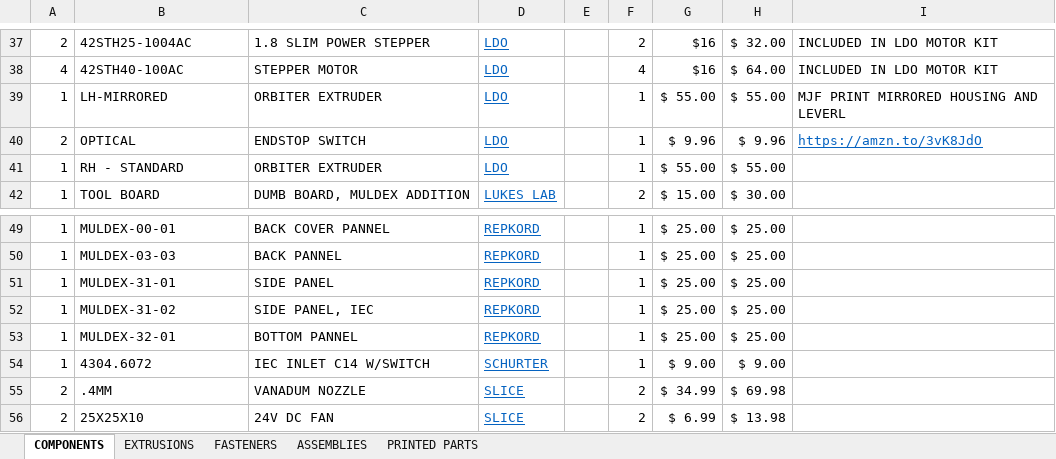
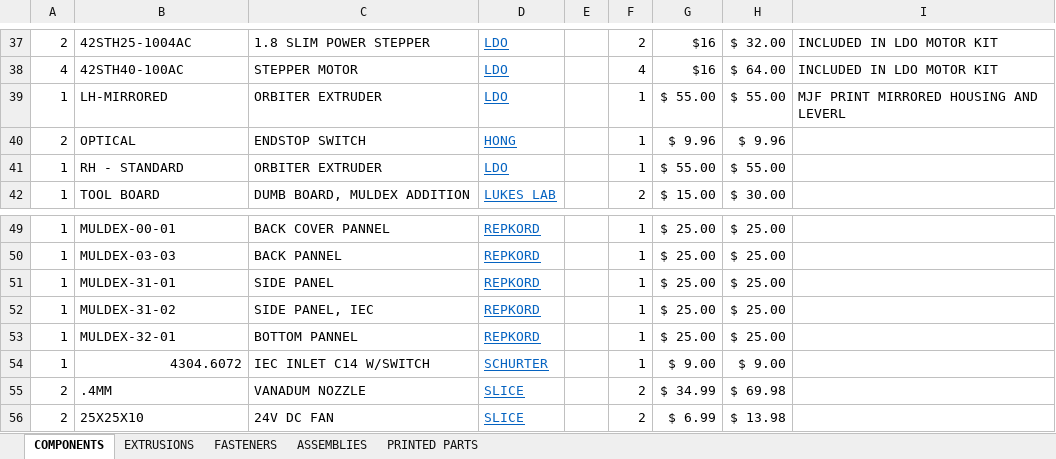
Before and after one commit to 3dprintingworld/MULDEX, an Excel workbook: BOM/MULDEX-BOM.xlsx, sheet COMPONENTS, drawn as a sheet; only a part is shown, gaps mark what is left out; values as stored, in another font and other column widths than the file's, no borders; charts and pictures not drawn; the diff names each change by its address in the sheet, - before the commit and + after, or states it on an @@ line.

Commit message:
DL1

```diff
--- a/BOM/MULDEX-BOM.xlsx (sheet COMPONENTS)
+++ b/BOM/MULDEX-BOM.xlsx (sheet COMPONENTS)
-D40: LDO
+D40: HONG
-I40: https://amzn.to/3vK8JdO
+I40: (empty)
-B54 alignment: left
+B54 alignment: right
```
Also changed, not shown: charts or pictures.
